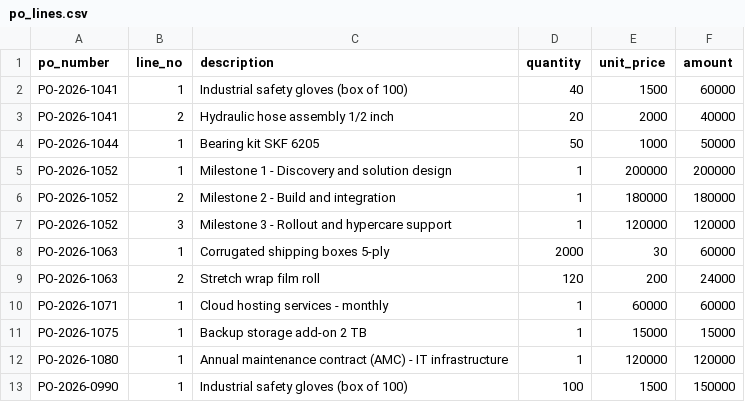
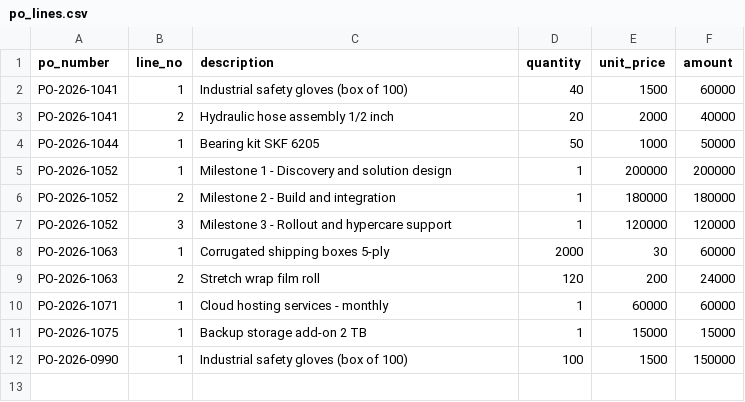
Before and after one commit to vhemanth06/invoiceiq, a CSV file: data/po_lines.csv, drawn as a sheet; the diff names each change by its address in the sheet, - before the commit and + after, or states it on an @@ line.

```diff
--- a/data/po_lines.csv
+++ b/data/po_lines.csv
-row 12: PO-2026-1080 | 1 | Annual maintenance contract (AMC) - IT infrastructure | 1 | 120000 | 120000
```
Also changed, not shown: data/purchase_orders.csv, 33 other files.
